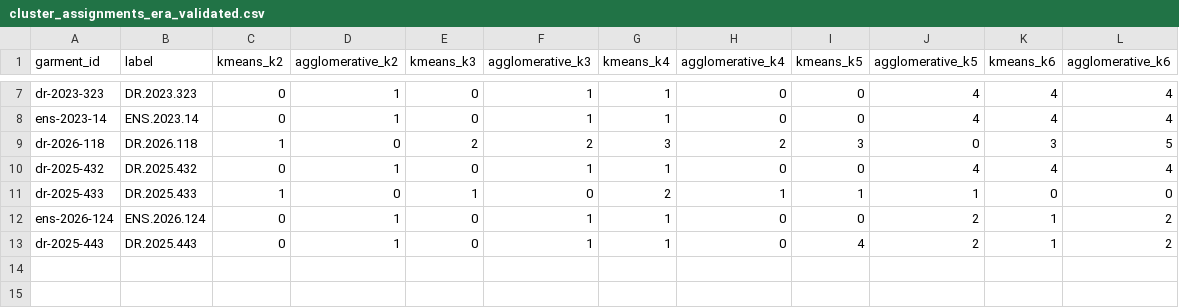
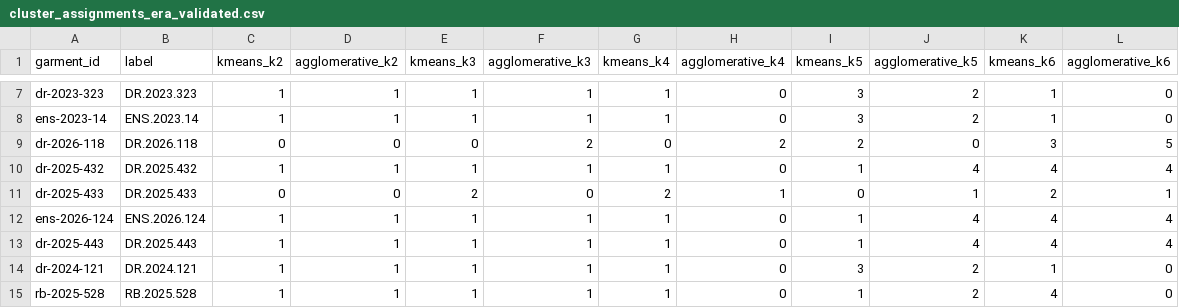
Before and after one commit to mattkoom11/garment-capture-pipeline, a CSV file: cluster_assignments_era_validated.csv, drawn as a sheet; only a part is shown, gaps mark what is left out; the diff covers the shown part only; the diff names each change by its address in the sheet, - before the commit and + after, or states it on an @@ line.

```diff
--- a/cluster_assignments_era_validated.csv
+++ b/cluster_assignments_era_validated.csv
-C7:C8 (kmeans_k2): 0
+C7:C8 (kmeans_k2): 1
-E7:E8 (kmeans_k3): 0
+E7:E8 (kmeans_k3): 1
-I7:I8 (kmeans_k5): 0
+I7:I8 (kmeans_k5): 3
-J7:J8 (agglomerative_k5): 4
+J7:J8 (agglomerative_k5): 2
-K7:K8 (kmeans_k6): 4
+K7:K8 (kmeans_k6): 1
-L7:L8 (agglomerative_k6): 4
+L7:L8 (agglomerative_k6): 0
-C9 (kmeans_k2): 1
+C9 (kmeans_k2): 0
-E9 (kmeans_k3): 2
+E9 (kmeans_k3): 0
-G9 (kmeans_k4): 3
+G9 (kmeans_k4): 0
-I9 (kmeans_k5): 3
+I9 (kmeans_k5): 2
-C10 (kmeans_k2): 0
+C10 (kmeans_k2): 1
-E10 (kmeans_k3): 0
+E10 (kmeans_k3): 1
-I10 (kmeans_k5): 0
+I10 (kmeans_k5): 1
-C11 (kmeans_k2): 1
+C11 (kmeans_k2): 0
-E11 (kmeans_k3): 1
+E11 (kmeans_k3): 2
-I11 (kmeans_k5): 1
+I11 (kmeans_k5): 0
-K11 (kmeans_k6): 0
+K11 (kmeans_k6): 2
-L11 (agglomerative_k6): 0
+L11 (agglomerative_k6): 1
-C12:C13 (kmeans_k2): 0
+C12:C13 (kmeans_k2): 1
-E12:E13 (kmeans_k3): 0
+E12:E13 (kmeans_k3): 1
-I12 (kmeans_k5): 0
+I12 (kmeans_k5): 1
-J12:J13 (agglomerative_k5): 2
+J12:J13 (agglomerative_k5): 4
-K12:K13 (kmeans_k6): 1
+K12:K13 (kmeans_k6): 4
-L12:L13 (agglomerative_k6): 2
+L12:L13 (agglomerative_k6): 4
-I13 (kmeans_k5): 4
+I13 (kmeans_k5): 1
+row 14: dr-2024-121 | DR.2024.121 | 1 | 1 | 1 | 1 | 1 | 0 | 3 | 2 | 1 | 0
+row 15: rb-2025-528 | RB.2025.528 | 1 | 1 | 1 | 1 | 1 | 0 | 1 | 2 | 4 | 0
```
Also changed, not shown: 32 edited cells elsewhere in this file, catalog_metadata.csv, cluster_assignments.csv, 6 other files.
